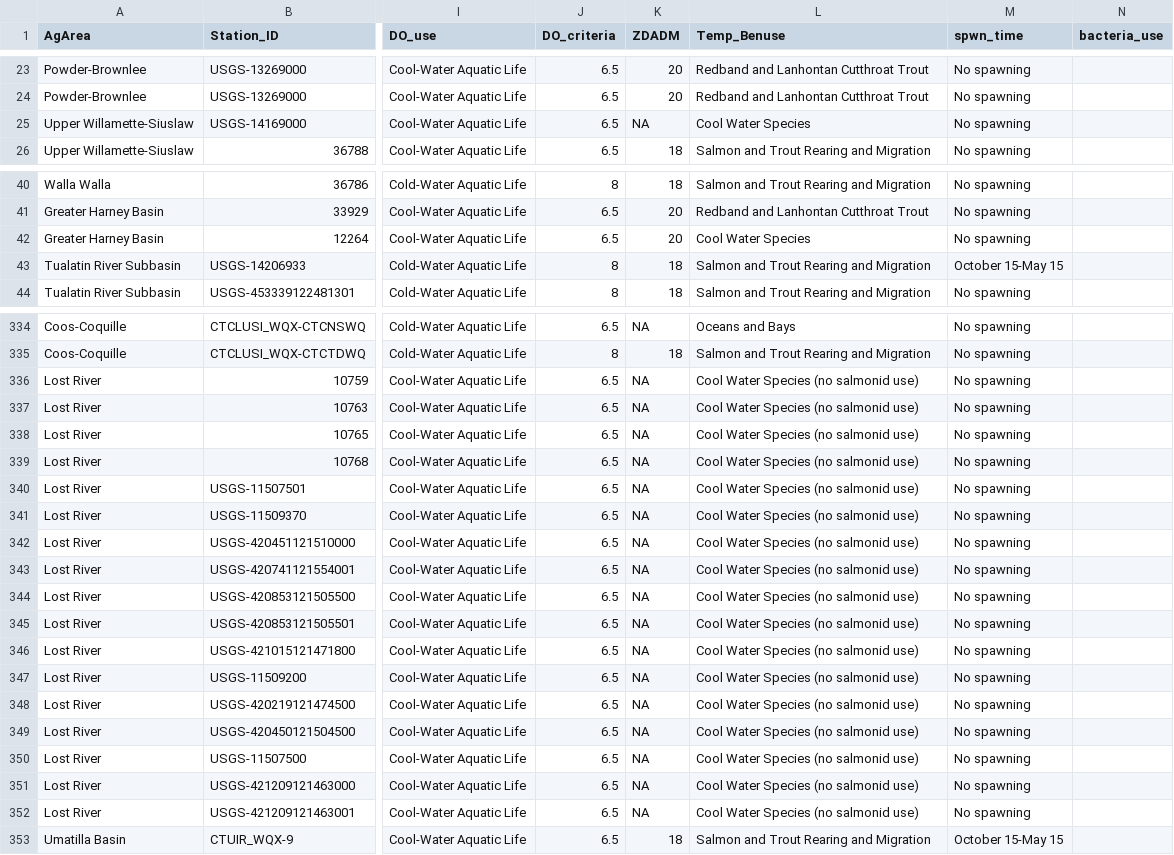
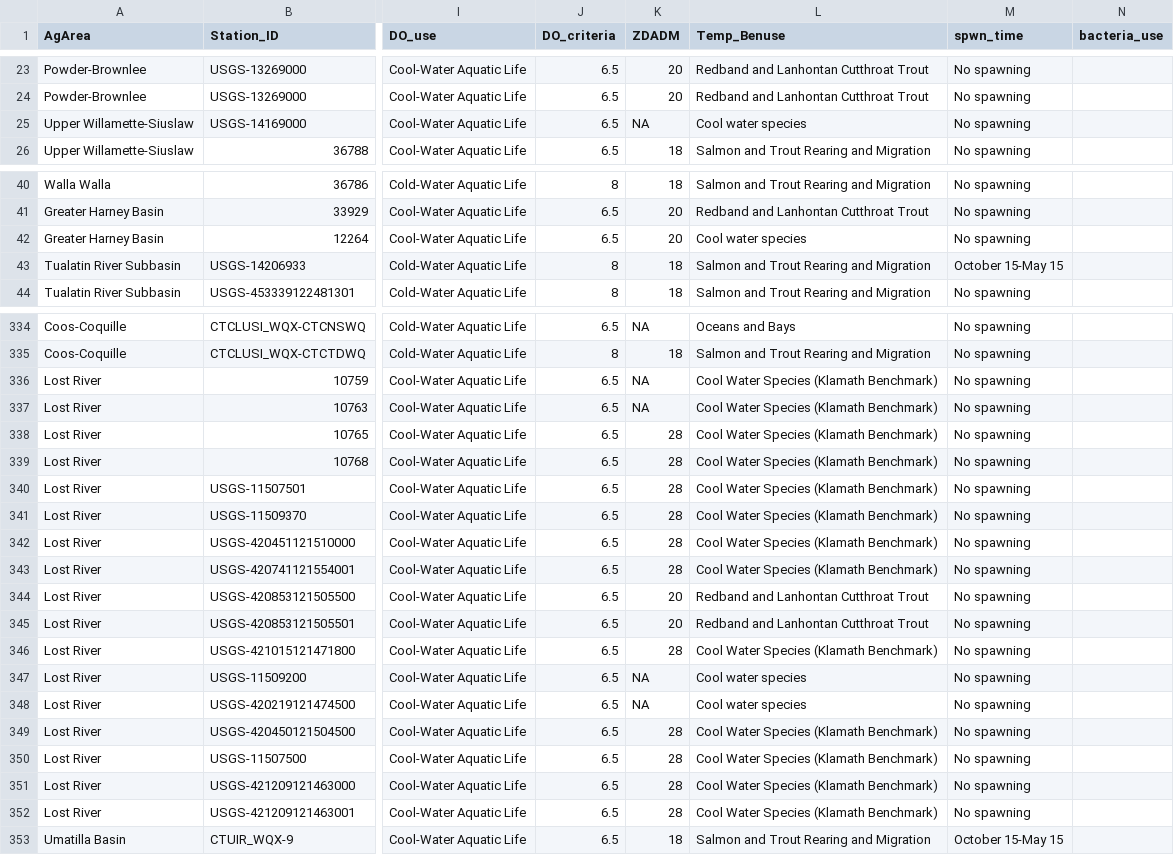
Before and after one commit to MaddeeRubenson/StatusAndTrendsRMarkdown, a CSV file: Lookups/stations.csv, drawn as a sheet; only a part is shown, gaps mark what is left out; the diff covers the shown part only; the diff names each change by its address in the sheet, - before the commit and + after, or states it on an @@ line.

```diff
--- a/Lookups/stations.csv
+++ b/Lookups/stations.csv
-L25 (Temp_Benuse): Cool Water Species
+L25 (Temp_Benuse): Cool water species
-L42 (Temp_Benuse): Cool Water Species
+L42 (Temp_Benuse): Cool water species
-L336:L343 (Temp_Benuse): Cool Water Species (no salmonid use)
+L336:L343 (Temp_Benuse): Cool Water Species (Klamath Benchmark)
-K338:K343 (ZDADM): NA
+K338:K343 (ZDADM): 28
-K344:K345 (ZDADM): NA
+K344:K345 (ZDADM): 20
-L344:L345 (Temp_Benuse): Cool Water Species (no salmonid use)
+L344:L345 (Temp_Benuse): Redband and Lanhontan Cutthroat Trout
-K346 (ZDADM): NA
+K346 (ZDADM): 28
-L346 (Temp_Benuse): Cool Water Species (no salmonid use)
+L346 (Temp_Benuse): Cool Water Species (Klamath Benchmark)
-L347:L348 (Temp_Benuse): Cool Water Species (no salmonid use)
+L347:L348 (Temp_Benuse): Cool water species
-K349:K352 (ZDADM): NA
+K349:K352 (ZDADM): 28
-L349:L352 (Temp_Benuse): Cool Water Species (no salmonid use)
+L349:L352 (Temp_Benuse): Cool Water Species (Klamath Benchmark)
```
Also changed, not shown: 24 edited cells elsewhere in this file, 4 other files.
